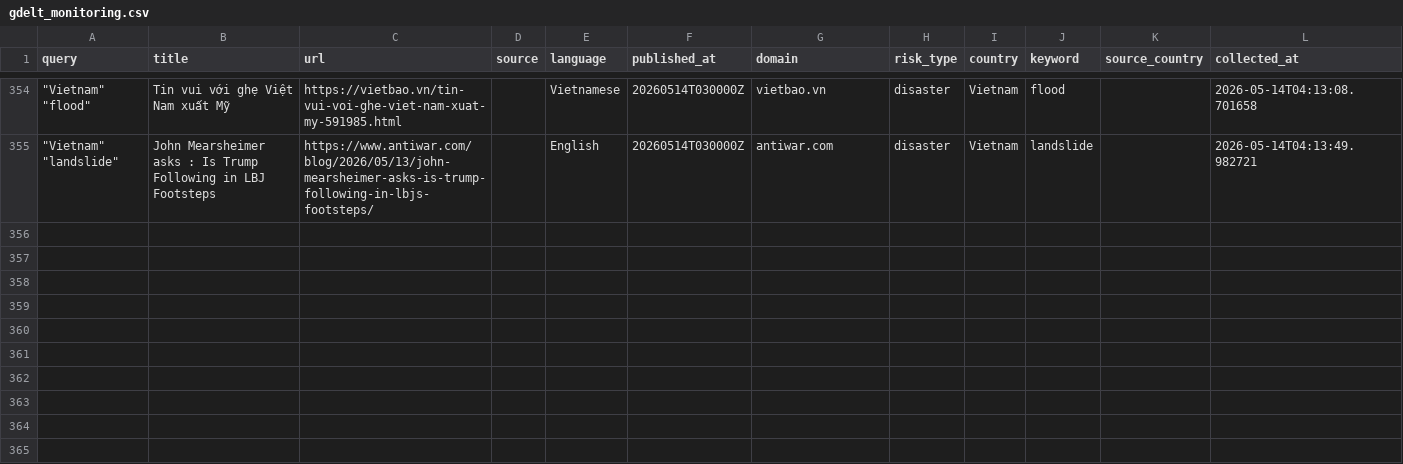
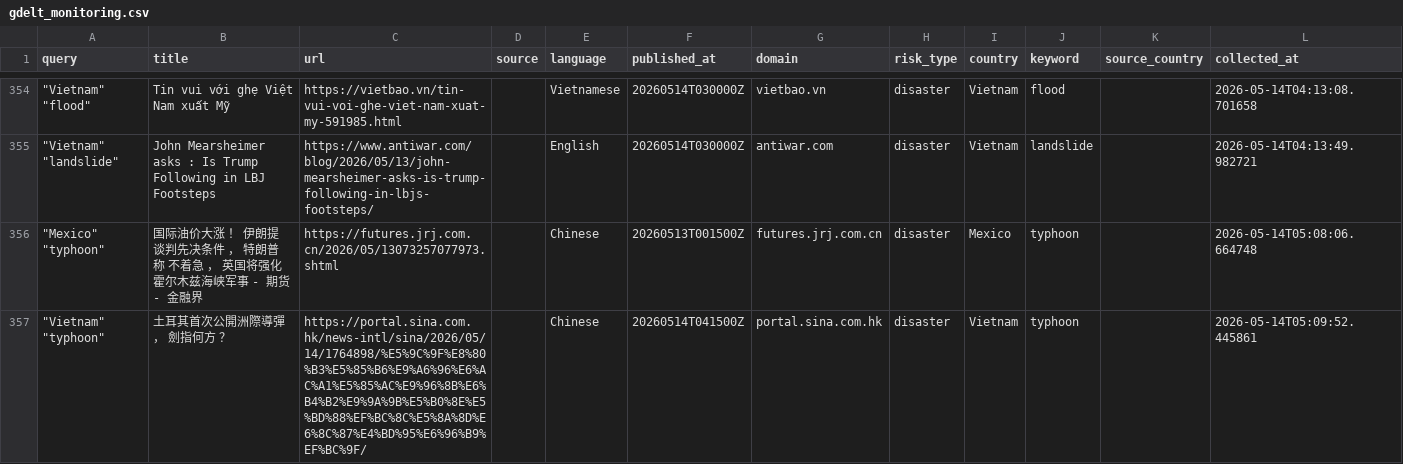
Before and after one commit to leekangjae1/supply-chain, a CSV file: gdelt_monitoring.csv, drawn as a sheet; only a part is shown, gaps mark what is left out.

```diff
--- a/gdelt_monitoring.csv
+++ b/gdelt_monitoring.csv
@@ -355 +355,3 @@
 """Vietnam"" ""landslide""",John Mearsheimer asks : Is Trump Following in LBJ Footsteps,https://www.antiwar.com/blog/2026/05/13/john-mearsheimer-asks-is-trump-following-in-lbjs-footsteps/,,English,20260514T030000Z,antiwar.com,disaster,Vietnam,landslide,,2026-05-14T04:13:49.982721
+"""Mexico"" ""typhoon""",国际油价大涨 ！ 伊朗提谈判先决条件 ， 特朗普称  不着急 ， 英国将强化霍尔木兹海峡军事 - 期货 - 金融界,https://futures.jrj.com.cn/2026/05/13073257077973.shtml,,Chinese,20260513T001500Z,futures.jrj.com.cn,disaster,Mexico,typhoon,,2026-05-14T05:08:06.664748
+"""Vietnam"" ""typhoon""",土耳其首次公開洲際導彈 ， 劍指何方 ？ ,https://portal.sina.com.hk/news-intl/sina/2026/05/14/1764898/%E5%9C%9F%E8%80%B3%E5%85%B6%E9%A6%96%E6%AC%A1%E5%85%AC%E9%96%8B%E6%B4%B2%E9%9A%9B%E5%B0%8E%E5%BD%88%EF%BC%8C%E5%8A%8D%E6%8C%87%E4%BD%95%E6%96%B9%EF%BC%9F/,,Chinese,20260514T041500Z,portal.sina.com.hk,disaster,Vietnam,typhoon,,2026-05-14T05:09:52.445861
```
Also changed, not shown: 1 other file.
